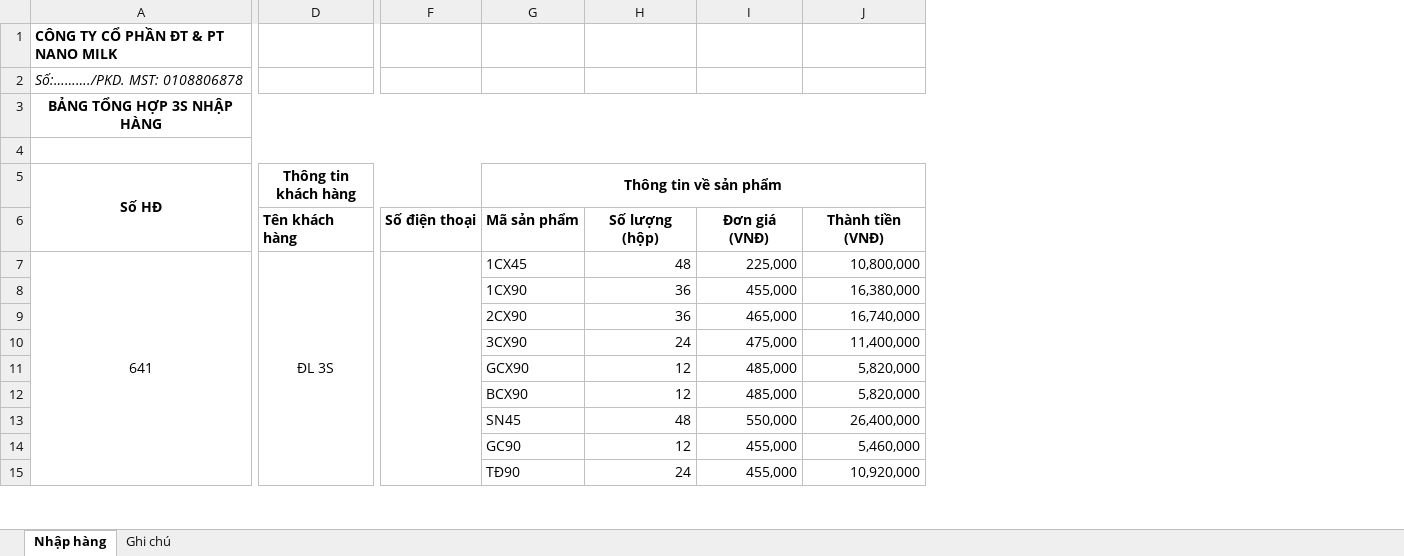
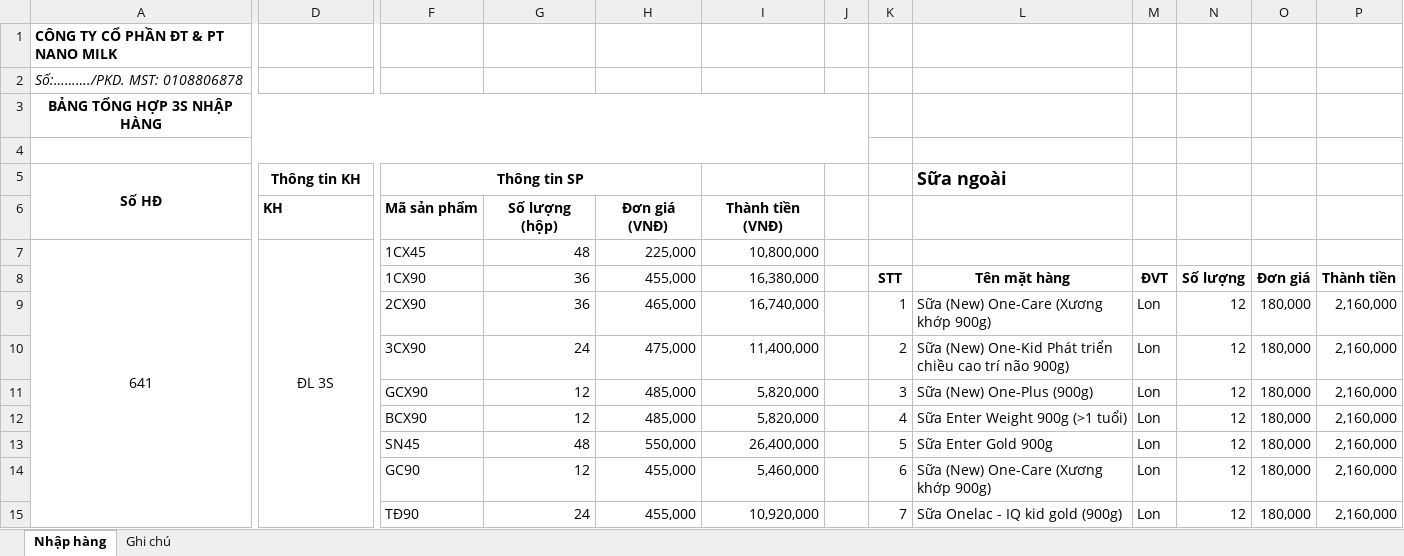
Before and after one commit to lexusna98/HangWorkspace, an Excel workbook: KẾ TOÁN - THÁI HẰNG/CÔNG NỢ/3S-Tử Du/3S-Tử Du.xlsx, sheet Nhập hàng, drawn as a sheet; only a part is shown, gaps mark what is left out; values as stored, in another font and other column widths than the file's, no borders; removed rows and columns are numbered as before the commit, all else as after; the diff covers the shown part only; the diff names each change by its address in the sheet, - before the commit and + after, or states it on an @@ line.

```diff
--- a/KẾ TOÁN - THÁI HẰNG/CÔNG NỢ/3S-Tử Du/3S-Tử Du.xlsx (sheet Nhập hàng)
+++ b/KẾ TOÁN - THÁI HẰNG/CÔNG NỢ/3S-Tử Du/3S-Tử Du.xlsx (sheet Nhập hàng)
-column F, row 6: Số điện thoại
+column J, empty
+column K, rows 8-15: STT | 1 | 2 | 3 | 4 | 5 | 6 | 7
+column L (Sữa ngoài), rows 8-15: Tên mặt hàng | Sữa (New) One-Care (Xương khớp 900g) | Sữa (New) One-Kid Phát triển chiều cao trí não 900g) | Sữa (New) One-Plus (900g) | Sữa Enter Weight 900g (>1 tuổi) | Sữa Enter Gold 900g | Sữa (New) One-Care (Xương khớp 900g) | Sữa Onelac - IQ kid gold (900g)
+column M, rows 8-15: ĐVT | Lon | Lon | Lon | Lon | Lon | Lon | Lon
+column N, rows 8-15: Số lượng | 12 | 12 | 12 | 12 | 12 | 12 | 12
+column O, rows 8-15: Đơn giá | 180,000 | 180,000 | 180,000 | 180,000 | 180,000 | 180,000 | 180,000
+column P, rows 8-15: Thành tiền | 2,160,000 | 2,160,000 | 2,160,000 | 2,160,000 | 2,160,000 | 2,160,000 | 2,160,000
-D5: Thông tin khách hàng
+D5: Thông tin KH
-F5: Thông tin về sản phẩm
+F5: Thông tin SP
-G5:J5 merged
+F5:H5 merged
-D6 (Thông tin KH): Tên khách hàng
+D6 (Thông tin KH): KH
```
Also changed, not shown: 10 added rows, 3 removed rows, 3 edited cells, cell formats and merged cells elsewhere in this sheet, formulas that keep their value, 3 other files.
